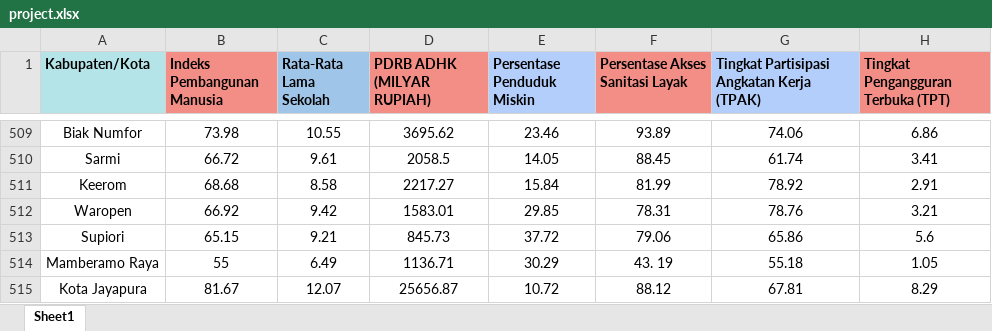
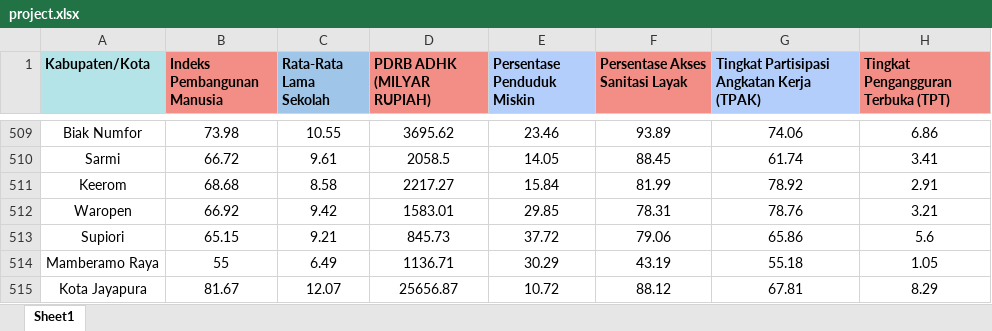
Before and after one commit to Dhioervandi/crocodile-dataset, an Excel workbook: project.xlsx, sheet Sheet1, drawn as a sheet; only a part is shown, gaps mark what is left out; values as stored, in another font and other column widths than the file's, no borders; the diff names each change by its address in the sheet, - before the commit and + after, or states it on an @@ line.

Commit message:
Add files via upload

```diff
--- a/project.xlsx (sheet Sheet1)
+++ b/project.xlsx (sheet Sheet1)
-F514 (Persentase Akses Sanitasi Layak): 43. 19
+F514 (Persentase Akses Sanitasi Layak): 43.19
```
